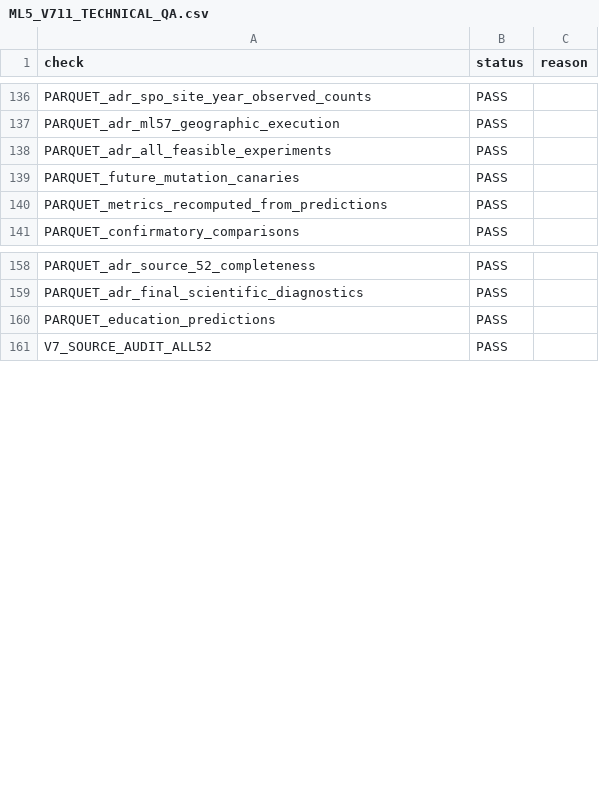
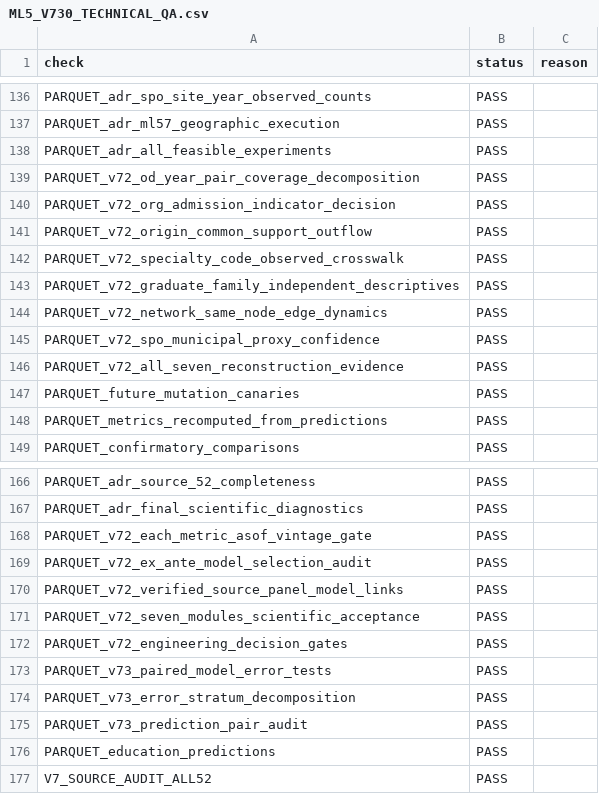
Before and after one commit to AntonDozhdikov/Demograf_sovetnik, a CSV file: stage2/ml05_education/ML5_V730_TECHNICAL_QA.csv (was stage2/ml05_education/ML5_V711_TECHNICAL_QA.csv), drawn as a sheet; only a part is shown, gaps mark what is left out; the diff covers the shown part only.

Commit message:
ML-05 V7.3.0 FULL verified replacement: c9846bcc916560c14083 (old segment files retired)

```diff
--- a/stage2/ml05_education/ML5_V711_TECHNICAL_QA.csv
+++ b/stage2/ml05_education/ML5_V730_TECHNICAL_QA.csv
@@ -138,2 +138,10 @@ PARQUET_adr_ml57_geographic_execution,PASS,
 PARQUET_adr_all_feasible_experiments,PASS,
+PARQUET_v72_od_year_pair_coverage_decomposition,PASS,
+PARQUET_v72_org_admission_indicator_decision,PASS,
+PARQUET_v72_origin_common_support_outflow,PASS,
+PARQUET_v72_specialty_code_observed_crosswalk,PASS,
+PARQUET_v72_graduate_family_independent_descriptives,PASS,
+PARQUET_v72_network_same_node_edge_dynamics,PASS,
+PARQUET_v72_spo_municipal_proxy_confidence,PASS,
+PARQUET_v72_all_seven_reconstruction_evidence,PASS,
 PARQUET_future_mutation_canaries,PASS,
@@ -159,2 +167,10 @@ PARQUET_adr_source_52_completeness,PASS,
 PARQUET_adr_final_scientific_diagnostics,PASS,
+PARQUET_v72_each_metric_asof_vintage_gate,PASS,
+PARQUET_v72_ex_ante_model_selection_audit,PASS,
+PARQUET_v72_verified_source_panel_model_links,PASS,
+PARQUET_v72_seven_modules_scientific_acceptance,PASS,
+PARQUET_v72_engineering_decision_gates,PASS,
+PARQUET_v73_paired_model_error_tests,PASS,
+PARQUET_v73_error_stratum_decomposition,PASS,
+PARQUET_v73_prediction_pair_audit,PASS,
 PARQUET_education_predictions,PASS,
```
Also changed, not shown: 20 added rows elsewhere in this file, 37 other files.
